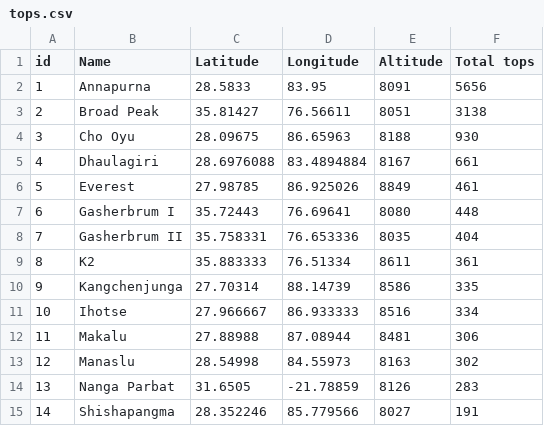
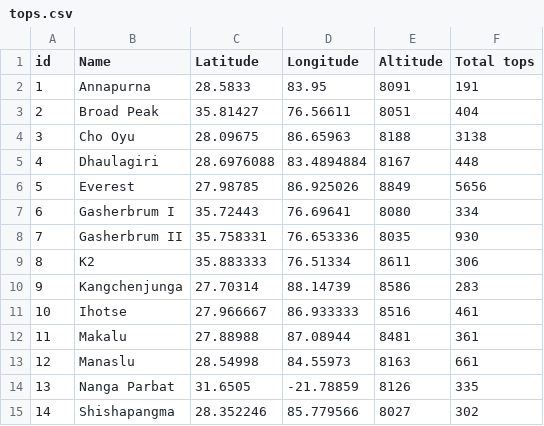
Before and after one commit to NereaRiveiro/The-last-climb, a CSV file: data/tops.csv, drawn as a sheet.

Commit message:
vin

```diff
--- a/data/tops.csv
+++ b/data/tops.csv
@@ -1,15 +1,15 @@
 id,Name,Latitude,Longitude,Altitude,Total tops
-1,Annapurna,28.5833,83.95,8091,5656
-2,Broad Peak,35.81427,76.56611,8051,3138
-3,Cho Oyu,28.09675,86.65963,8188,930
-4,Dhaulagiri,28.6976088,83.4894884,8167,661
-5,Everest,27.98785,86.925026,8849,461
-6,Gasherbrum I,35.72443,76.69641,8080,448
-7,Gasherbrum II,35.758331,76.653336,8035,404
-8,K2,35.883333,76.51334,8611,361
-9,Kangchenjunga,27.70314,88.14739,8586,335
-10,Ihotse,27.966667,86.933333,8516,334
-11,Makalu,27.88988,87.08944,8481,306
-12,Manaslu,28.54998,84.55973,8163,302
-13,Nanga Parbat,31.6505,-21.78859,8126,283
-14,Shishapangma,28.352246,85.779566,8027,191
+1,Annapurna,28.5833,83.95,8091,191
+2,Broad Peak,35.81427,76.56611,8051,404
+3,Cho Oyu,28.09675,86.65963,8188,3138
+4,Dhaulagiri,28.6976088,83.4894884,8167,448
+5,Everest,27.98785,86.925026,8849,5656
+6,Gasherbrum I,35.72443,76.69641,8080,334
+7,Gasherbrum II,35.758331,76.653336,8035,930
+8,K2,35.883333,76.51334,8611,306
+9,Kangchenjunga,27.70314,88.14739,8586,283
+10,Ihotse,27.966667,86.933333,8516,461
+11,Makalu,27.88988,87.08944,8481,361
+12,Manaslu,28.54998,84.55973,8163,661
+13,Nanga Parbat,31.6505,-21.78859,8126,335
+14,Shishapangma,28.352246,85.779566,8027,302
```
